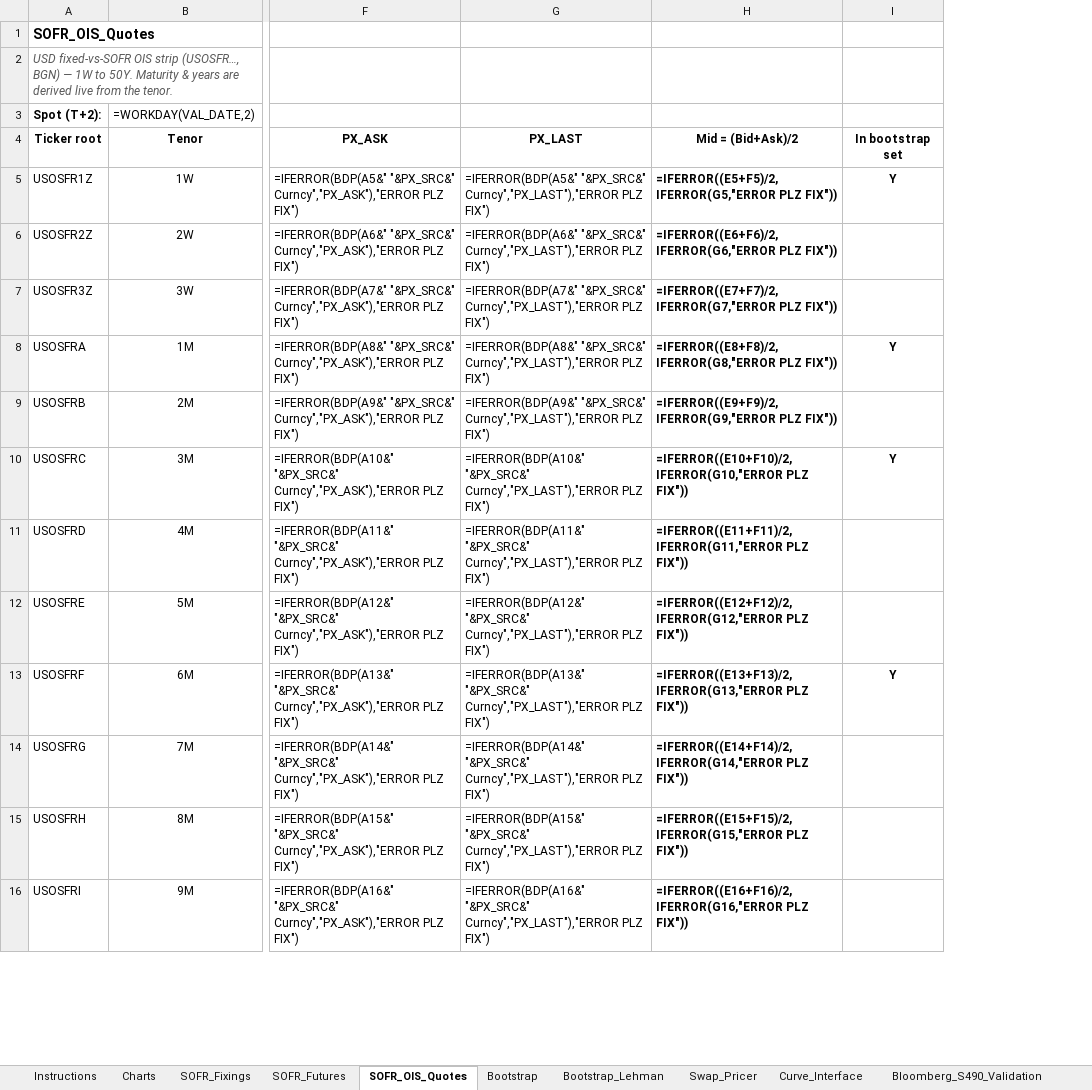
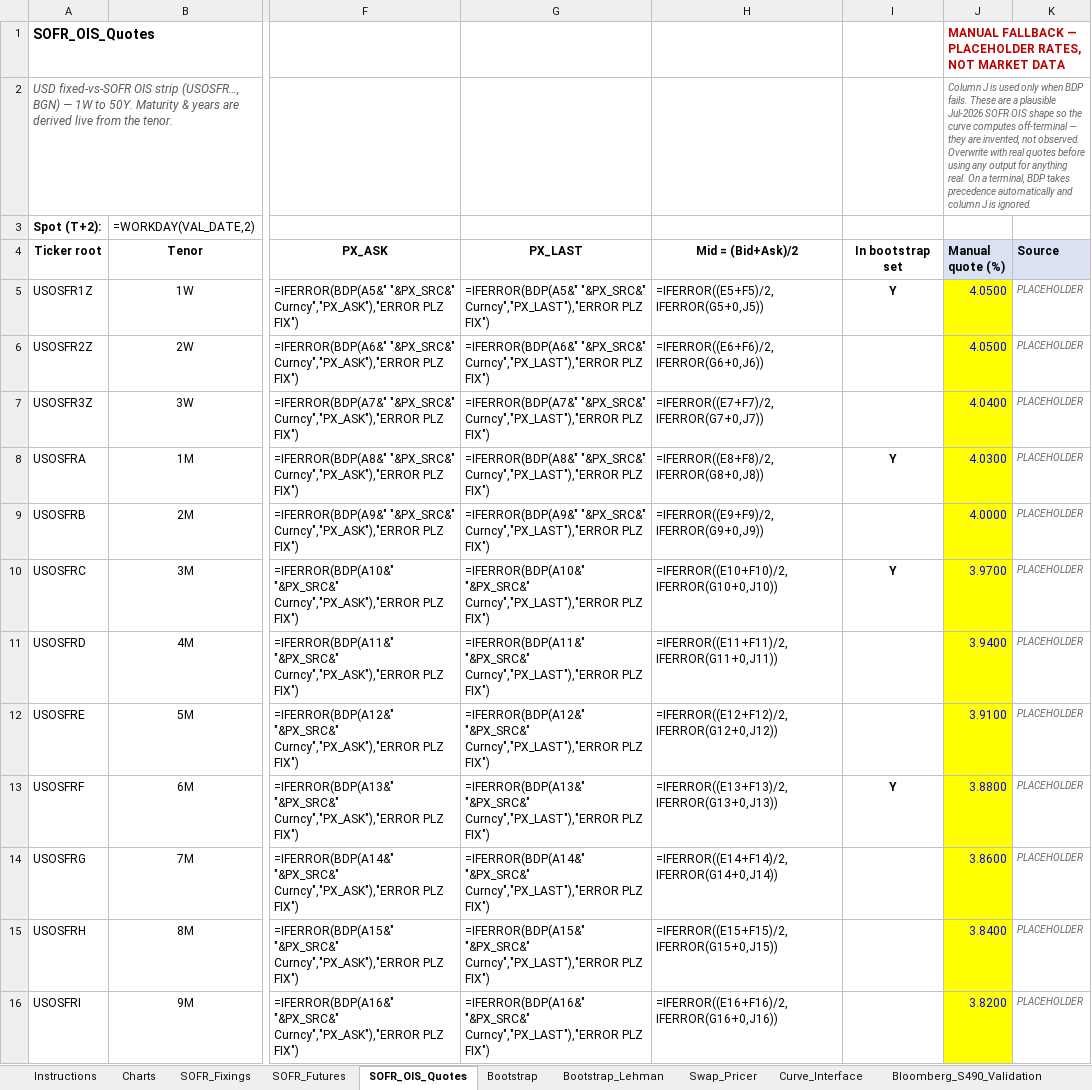
Before and after one commit to nl2992/usd-sofr-curve, an Excel workbook: bloomberg/USD_SOFR_Curve_Bloomberg.xlsx, sheet SOFR_OIS_Quotes, drawn as a sheet; only a part is shown, gaps mark what is left out; values as stored, in another font and other column widths than the file's, no borders; formulas without a stored value are shown as written; the diff covers the shown part only; the diff names each change by its address in the sheet, - before the commit and + after, or states it on an @@ line.

```diff
--- a/bloomberg/USD_SOFR_Curve_Bloomberg.xlsx (sheet SOFR_OIS_Quotes)
+++ b/bloomberg/USD_SOFR_Curve_Bloomberg.xlsx (sheet SOFR_OIS_Quotes)
+column J (Manual quote (%)), rows 1-2: MANUAL FALLBACK — PLACEHOLDER RATES, NOT MARKET DATA | Column J is used only when BDP fails. These are a plausible Jul-2026 SOFR OIS shape so the curve computes off-terminal — they are invented, not observed. Overwrite with real quotes before using any output for anything real. On a terminal, BDP takes precedence automatically and column J is ignored.; rows 5-16: 4.0500 | 4.0500 | 4.0400 | 4.0300 | 4.0000 | 3.9700 | 3.9400 | 3.9100 | 3.8800 | 3.8600 | 3.8400 | 3.8200
+column K (Source), rows 5-16: all PLACEHOLDER
-H5 (Mid = (Bid+Ask)/2): =IFERROR((E5+F5)/2,IFERROR(G5,"ERROR PLZ FIX"))
+H5 (Mid = (Bid+Ask)/2): =IFERROR((E5+F5)/2,IFERROR(G5+0,J5))
-H5:H16 bold: on
+H5:H16 bold: off
-H6 (Mid = (Bid+Ask)/2): =IFERROR((E6+F6)/2,IFERROR(G6,"ERROR PLZ FIX"))
+H6 (Mid = (Bid+Ask)/2): =IFERROR((E6+F6)/2,IFERROR(G6+0,J6))
-H7 (Mid = (Bid+Ask)/2): =IFERROR((E7+F7)/2,IFERROR(G7,"ERROR PLZ FIX"))
+H7 (Mid = (Bid+Ask)/2): =IFERROR((E7+F7)/2,IFERROR(G7+0,J7))
-H8 (Mid = (Bid+Ask)/2): =IFERROR((E8+F8)/2,IFERROR(G8,"ERROR PLZ FIX"))
+H8 (Mid = (Bid+Ask)/2): =IFERROR((E8+F8)/2,IFERROR(G8+0,J8))
-H9 (Mid = (Bid+Ask)/2): =IFERROR((E9+F9)/2,IFERROR(G9,"ERROR PLZ FIX"))
+H9 (Mid = (Bid+Ask)/2): =IFERROR((E9+F9)/2,IFERROR(G9+0,J9))
-H10 (Mid = (Bid+Ask)/2): =IFERROR((E10+F10)/2,IFERROR(G10,"ERROR PLZ FIX"))
+H10 (Mid = (Bid+Ask)/2): =IFERROR((E10+F10)/2,IFERROR(G10+0,J10))
-H11 (Mid = (Bid+Ask)/2): =IFERROR((E11+F11)/2,IFERROR(G11,"ERROR PLZ FIX"))
+H11 (Mid = (Bid+Ask)/2): =IFERROR((E11+F11)/2,IFERROR(G11+0,J11))
-H12 (Mid = (Bid+Ask)/2): =IFERROR((E12+F12)/2,IFERROR(G12,"ERROR PLZ FIX"))
+H12 (Mid = (Bid+Ask)/2): =IFERROR((E12+F12)/2,IFERROR(G12+0,J12))
-H13 (Mid = (Bid+Ask)/2): =IFERROR((E13+F13)/2,IFERROR(G13,"ERROR PLZ FIX"))
+H13 (Mid = (Bid+Ask)/2): =IFERROR((E13+F13)/2,IFERROR(G13+0,J13))
-H14 (Mid = (Bid+Ask)/2): =IFERROR((E14+F14)/2,IFERROR(G14,"ERROR PLZ FIX"))
+H14 (Mid = (Bid+Ask)/2): =IFERROR((E14+F14)/2,IFERROR(G14+0,J14))
-H15 (Mid = (Bid+Ask)/2): =IFERROR((E15+F15)/2,IFERROR(G15,"ERROR PLZ FIX"))
+H15 (Mid = (Bid+Ask)/2): =IFERROR((E15+F15)/2,IFERROR(G15+0,J15))
-H16 (Mid = (Bid+Ask)/2): =IFERROR((E16+F16)/2,IFERROR(G16,"ERROR PLZ FIX"))
+H16 (Mid = (Bid+Ask)/2): =IFERROR((E16+F16)/2,IFERROR(G16+0,J16))
```
Also changed, not shown: 20 edited cells and cell formats elsewhere in this sheet, sheet Hazard_Bootstrap, sheet SOFR_Fixings, sheet CDS_Parameters, other sheet tabs.
